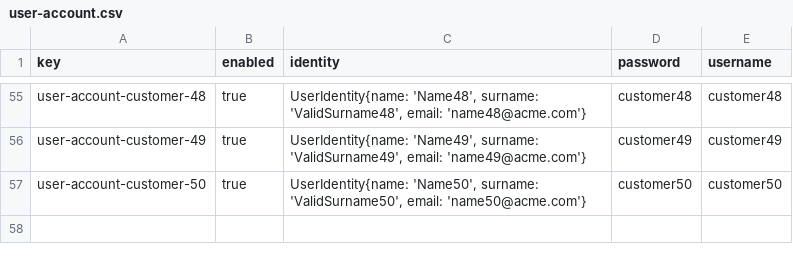
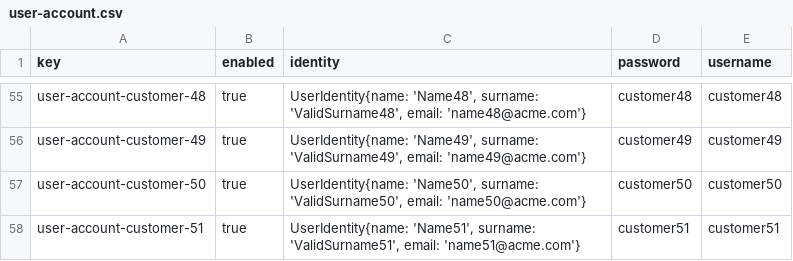
Before and after one commit to javiarellanoo/Acme-ANS, a CSV file: src/main/resources/WEB-INF/data/sample/user-account.csv, drawn as a sheet; only a part is shown, gaps mark what is left out; the diff names each change by its address in the sheet, - before the commit and + after, or states it on an @@ line.

Commit message:
feat: add additional user account sample data

```diff
--- a/src/main/resources/WEB-INF/data/sample/user-account.csv
+++ b/src/main/resources/WEB-INF/data/sample/user-account.csv
+row 58: user-account-customer-51 | true | UserIdentity{name: 'Name51', surname: 'ValidSurname51', email: 'name51@acme.com'} | customer51 | customer51
```
Also changed, not shown: 1 other file.
